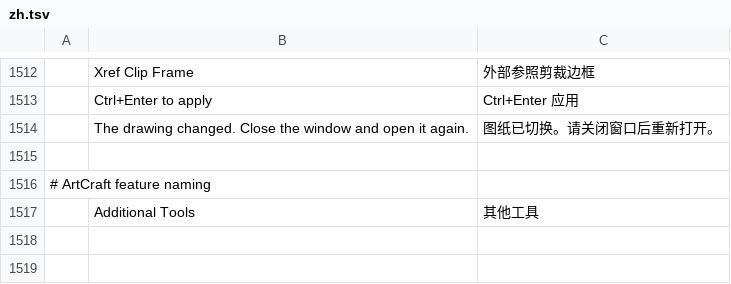
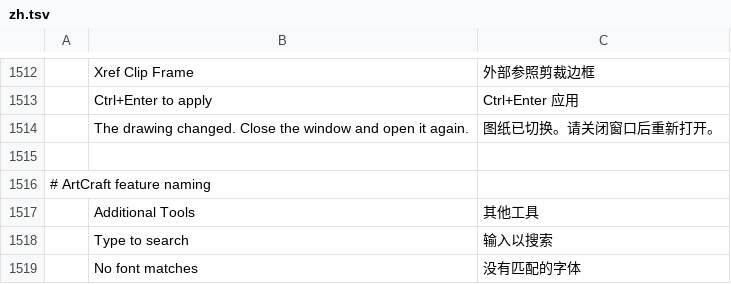
Before and after one commit to storytold/cadcraft, a TSV file: crates/ui-egui/src/i18n/zh.tsv, drawn as a sheet; only a part is shown, gaps mark what is left out; the diff names each change by its address in the sheet, - before the commit and + after, or states it on an @@ line.

```diff
--- a/crates/ui-egui/src/i18n/zh.tsv
+++ b/crates/ui-egui/src/i18n/zh.tsv
+row 1518:  | Type to search | 输入以搜索
+row 1519:  | No font matches | 没有匹配的字体
```
Also changed, not shown: crates/ui-egui/src/i18n/ru.tsv, 2 other files.
